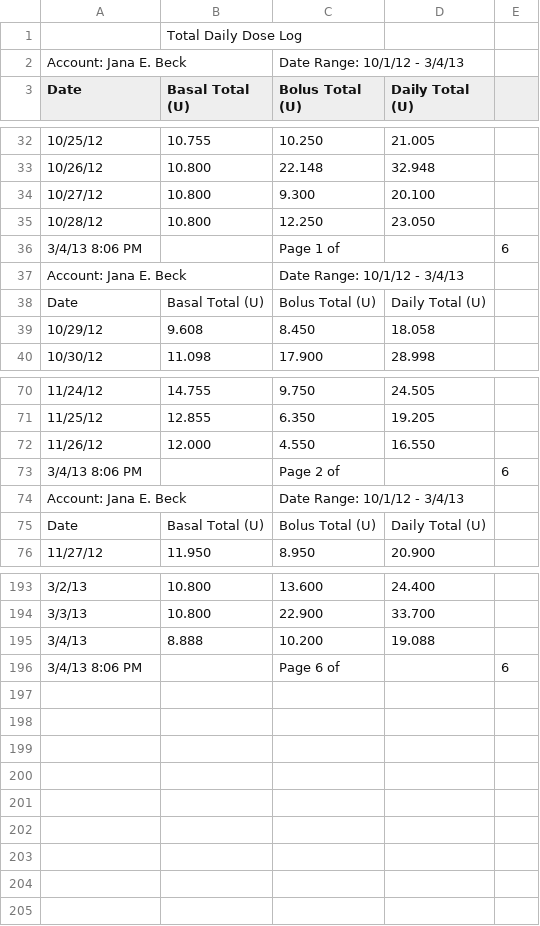
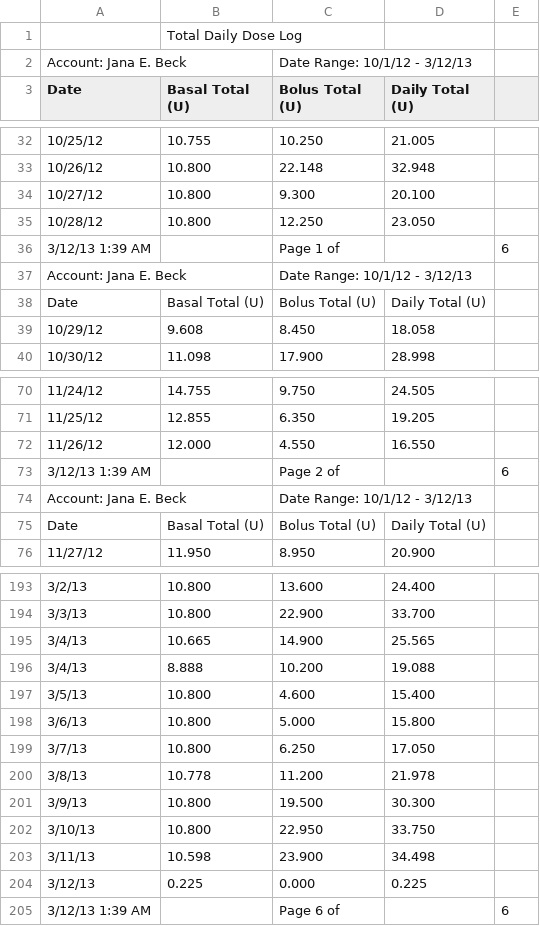
Before and after one commit to yeagerm/iPancreas, a CSV file: public/from 2012.10.01 TDD.csv, drawn as a sheet; only a part is shown, gaps mark what is left out; addresses are those after the commit; the diff covers the shown part only; the diff names each change by its address in the sheet, - before the commit and + after, or states it on an @@ line.

```diff
--- a/public/from 2012.10.01 TDD.csv
+++ b/public/from 2012.10.01 TDD.csv
-C2 (Bolus Total (U)): Date Range: 10/1/12 - 3/4/13
+C2 (Bolus Total (U)): Date Range: 10/1/12 - 3/12/13
-A36 (Date): 3/4/13 8:06 PM
+A36 (Date): 3/12/13 1:39 AM
-C37 (Bolus Total (U)): Date Range: 10/1/12 - 3/4/13
+C37 (Bolus Total (U)): Date Range: 10/1/12 - 3/12/13
-A73 (Date): 3/4/13 8:06 PM
+A73 (Date): 3/12/13 1:39 AM
-C74 (Bolus Total (U)): Date Range: 10/1/12 - 3/4/13
+C74 (Bolus Total (U)): Date Range: 10/1/12 - 3/12/13
+row 195: 3/4/13 | 10.665 | 14.900 | 25.565
+row 197: 3/5/13 | 10.800 | 4.600 | 15.400
+row 198: 3/6/13 | 10.800 | 5.000 | 15.800
+row 199: 3/7/13 | 10.800 | 6.250 | 17.050
+row 200: 3/8/13 | 10.778 | 11.200 | 21.978
+row 201: 3/9/13 | 10.800 | 19.500 | 30.300
+row 202: 3/10/13 | 10.800 | 22.950 | 33.750
+row 203: 3/11/13 | 10.598 | 23.900 | 34.498
+row 204: 3/12/13 | 0.225 | 0.000 | 0.225
-A205 (Date): 3/4/13 8:06 PM
+A205 (Date): 3/12/13 1:39 AM
```
Also changed, not shown: 6 edited cells elsewhere in this file, public/from 2012.10.01 BG.csv, 1 other file.
